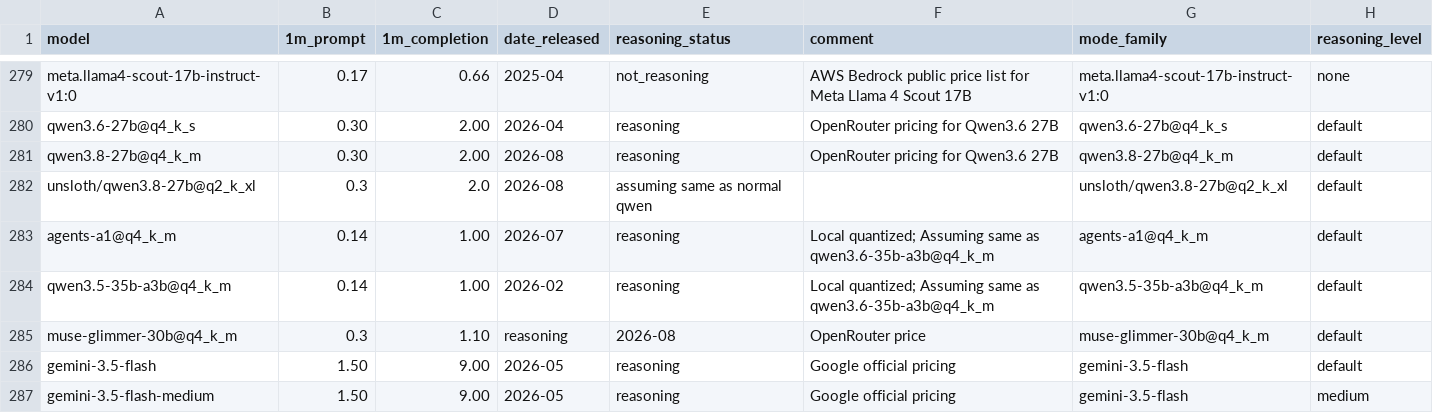
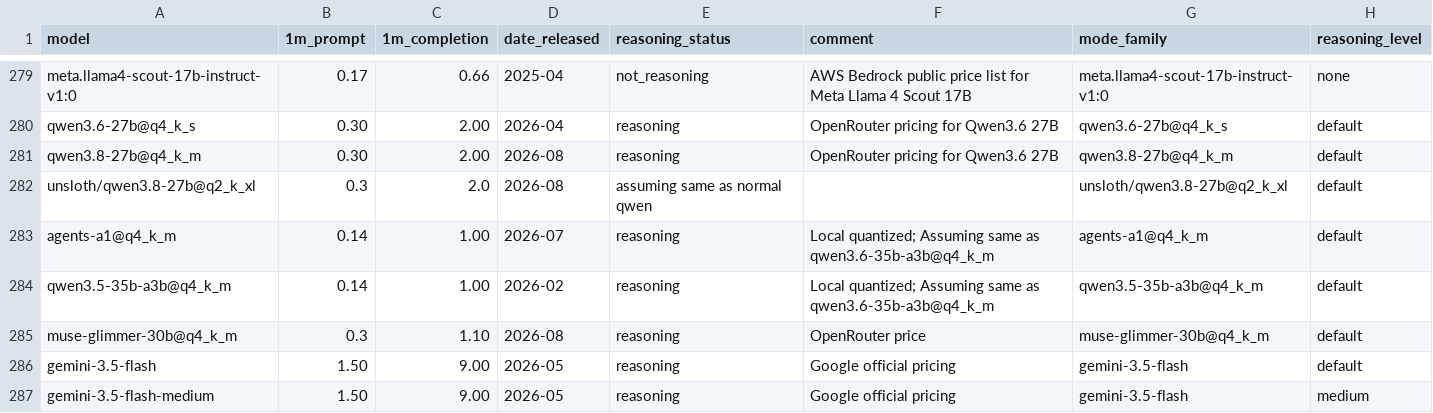
Before and after one commit to maxim-saplin/llm_chess, a CSV file: data/models_metadata.csv, drawn as a sheet; only a part is shown, gaps mark what is left out.

```diff
--- a/data/models_metadata.csv
+++ b/data/models_metadata.csv
@@ -284,3 +284,3 @@ agents-a1@q4_k_m, 0.14, 1.00, 2026-07,reasoning,Local quantized; Assuming same a
 qwen3.5-35b-a3b@q4_k_m, 0.14, 1.00, 2026-02,reasoning,Local quantized; Assuming same as qwen3.6-35b-a3b@q4_k_m,qwen3.5-35b-a3b@q4_k_m,default
-muse-glimmer-30b@q4_k_m, 0.3, 1.10, reasoning, 2026-08, OpenRouter price,muse-glimmer-30b@q4_k_m,default
+muse-glimmer-30b@q4_k_m, 0.3, 1.10, 2026-08,reasoning,OpenRouter price,muse-glimmer-30b@q4_k_m,default
 gemini-3.5-flash, 1.50, 9.00, 2026-05,reasoning,Google official pricing,gemini-3.5-flash,default
```
Also changed, not shown: 6 other files.
